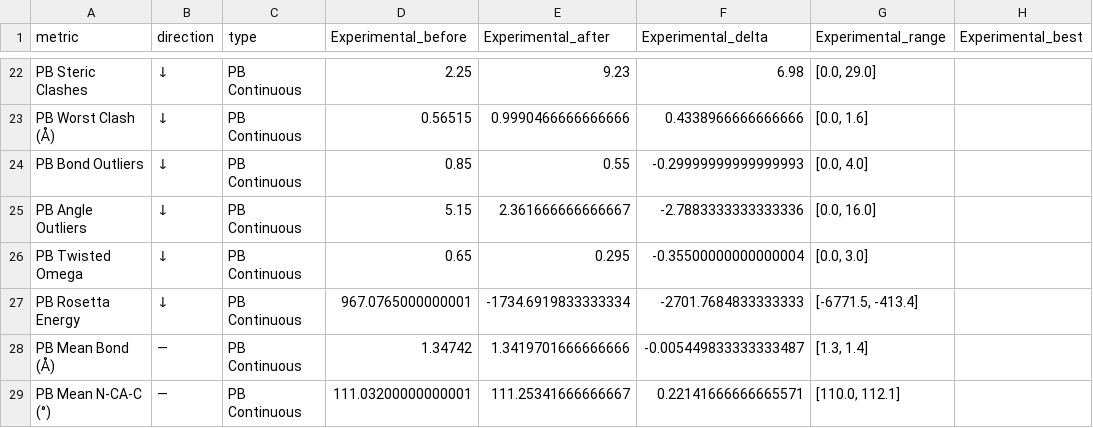
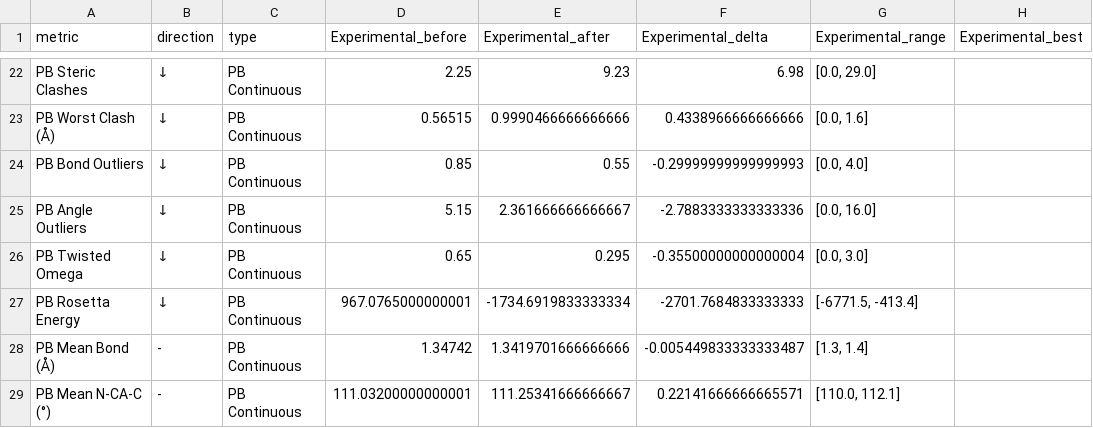
Before and after one commit to dreamlessx/Protein_Data_Analysis, a CSV file: validation_results/scorecard.csv, drawn as a sheet; only a part is shown, gaps mark what is left out; the diff names each change by its address in the sheet, - before the commit and + after, or states it on an @@ line.

Commit message:
chore: strip em/en-dashes corpus-wide for paper-level cleanliness

```diff
--- a/validation_results/scorecard.csv
+++ b/validation_results/scorecard.csv
-B28:B29 (direction): —
+B28:B29 (direction): -
```
